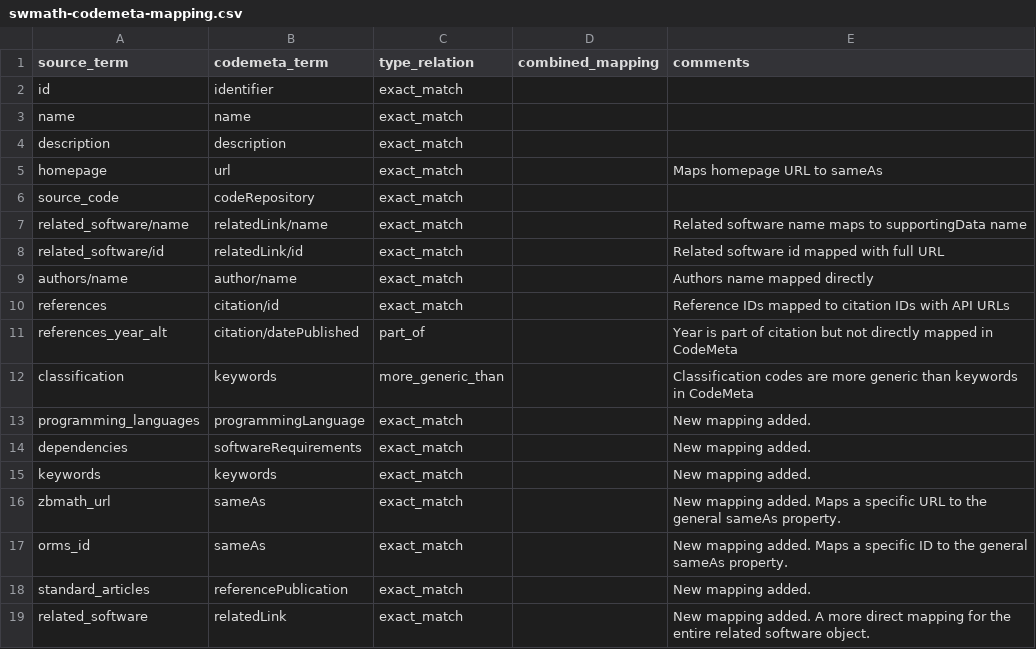
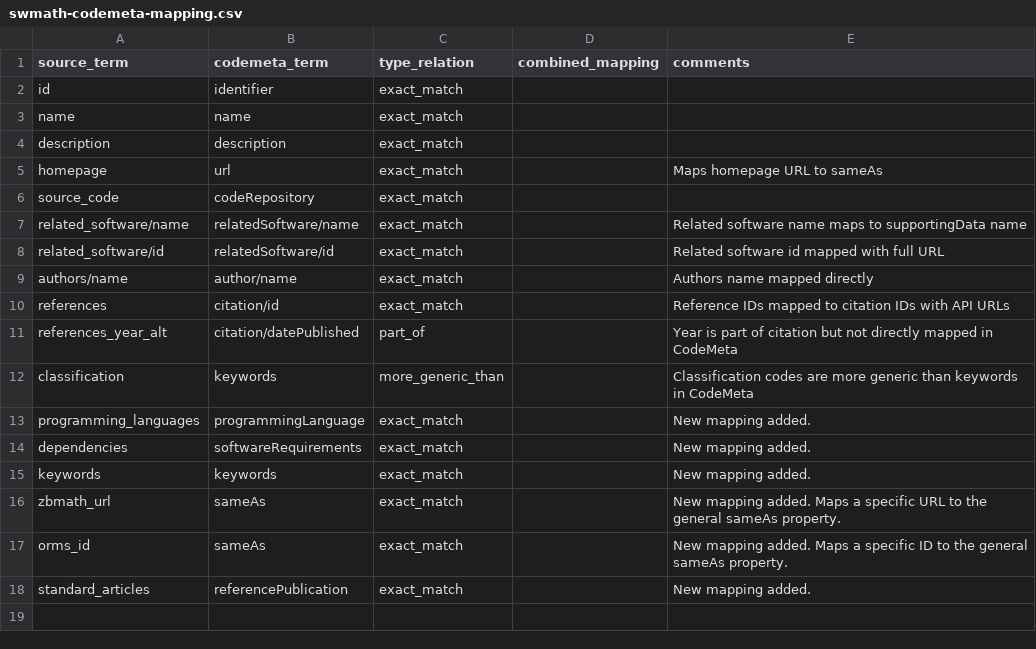
Before and after one commit to codemeta/codemeta, a CSV file: crosswalks-sssom/swmath/swmath-codemeta-mapping.csv, drawn as a sheet.

Commit message:
modifying the terms for the csv based on https://github.com/codemeta/codemeta/pull/361

```diff
--- a/crosswalks-sssom/swmath/swmath-codemeta-mapping.csv
+++ b/crosswalks-sssom/swmath/swmath-codemeta-mapping.csv
@@ -6,4 +6,4 @@ homepage,url,exact_match,,"Maps homepage URL to sameAs"
 source_code,codeRepository,exact_match,,
-related_software/name,relatedLink/name,exact_match,,"Related software name maps to supportingData name"
-related_software/id,relatedLink/id,exact_match,,"Related software id mapped with full URL"
+related_software/name,relatedSoftware/name,exact_match,,"Related software name maps to supportingData name"
+related_software/id,relatedSoftware/id,exact_match,,"Related software id mapped with full URL"
 authors/name,author/name,exact_match,,"Authors name mapped directly"
@@ -18,2 +18 @@ orms_id,sameAs,exact_match,,New mapping added. Maps a specific ID to the general
 standard_articles,referencePublication,exact_match,,New mapping added.
-related_software,relatedLink,exact_match,,New mapping added. A more direct mapping for the entire related software object.
```
